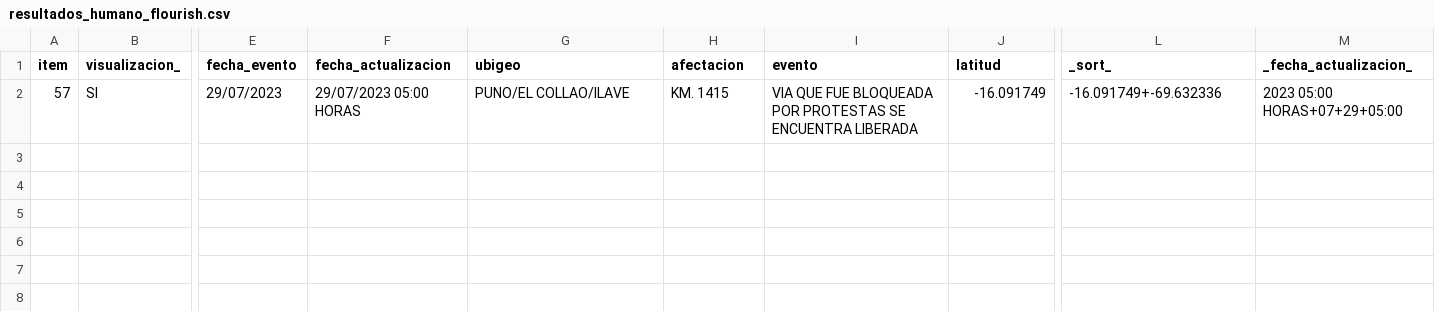
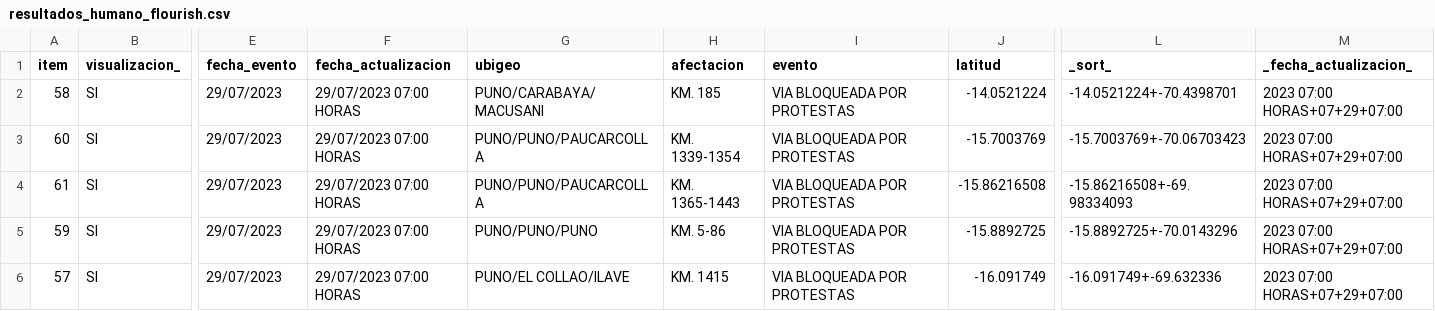
Before and after one commit to annaabsi/sutran-data, a CSV file: resultados_flourish/resultados_humano_flourish.csv, drawn as a sheet; only a part is shown, gaps mark what is left out; addresses are those after the commit; rows hold the shown columns only; the diff names each change by its address in the sheet, - before the commit and + after, or states it on an @@ line.

```diff
--- a/resultados_flourish/resultados_humano_flourish.csv
+++ b/resultados_flourish/resultados_humano_flourish.csv
+row 2: 58 | SI | 29/07/2023 | 29/07/2023 07:00 HORAS | PUNO/CARABAYA/MACUSANI | KM. 185 | VIA BLOQUEADA POR PROTESTAS | -14.0521224 | -14.0521224+-70.4398701 | 2023 07:00 HORAS+07+29+07:00
+row 3: 60 | SI | 29/07/2023 | 29/07/2023 07:00 HORAS | PUNO/PUNO/PAUCARCOLLA | KM. 1339-1354 | VIA BLOQUEADA POR PROTESTAS | -15.7003769 | -15.7003769+-70.06703423 | 2023 07:00 HORAS+07+29+07:00
+row 4: 61 | SI | 29/07/2023 | 29/07/2023 07:00 HORAS | PUNO/PUNO/PAUCARCOLLA | KM. 1365-1443 | VIA BLOQUEADA POR PROTESTAS | -15.86216508 | -15.86216508+-69.98334093 | 2023 07:00 HORAS+07+29+07:00
+row 5: 59 | SI | 29/07/2023 | 29/07/2023 07:00 HORAS | PUNO/PUNO/PUNO | KM. 5-86 | VIA BLOQUEADA POR PROTESTAS | -15.8892725 | -15.8892725+-70.0143296 | 2023 07:00 HORAS+07+29+07:00
-F6 (fecha_actualizacion): 29/07/2023 05:00 HORAS
+F6 (fecha_actualizacion): 29/07/2023 07:00 HORAS
-I6 (evento): VIA QUE FUE BLOQUEADA POR PROTESTAS SE ENCUENTRA LIBERADA
+I6 (evento): VIA BLOQUEADA POR PROTESTAS
-M6 (_fecha_actualizacion_): 2023 05:00 HORAS+07+29+05:00
+M6 (_fecha_actualizacion_): 2023 07:00 HORAS+07+29+07:00
```
Also changed, not shown: resultados_flourish/resultados_climatologico_flourish.csv.
